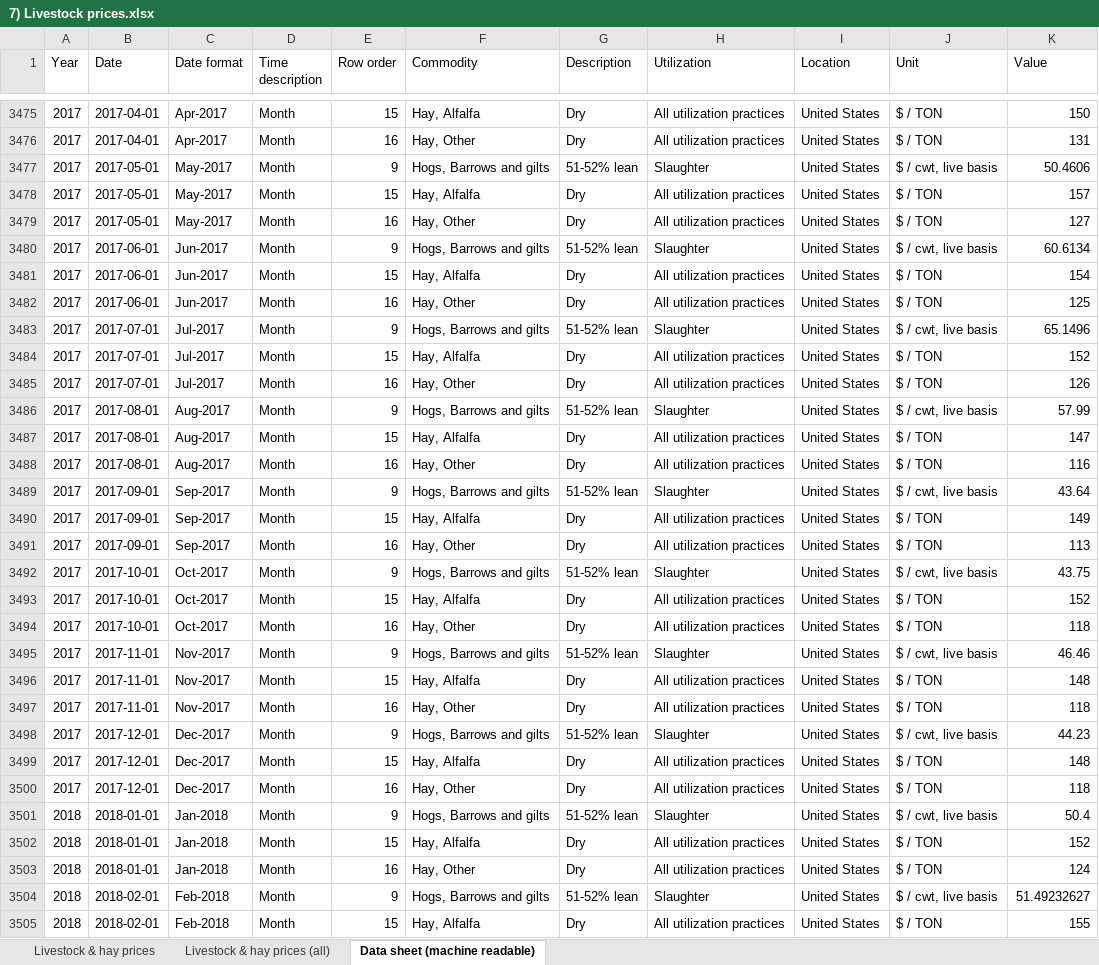
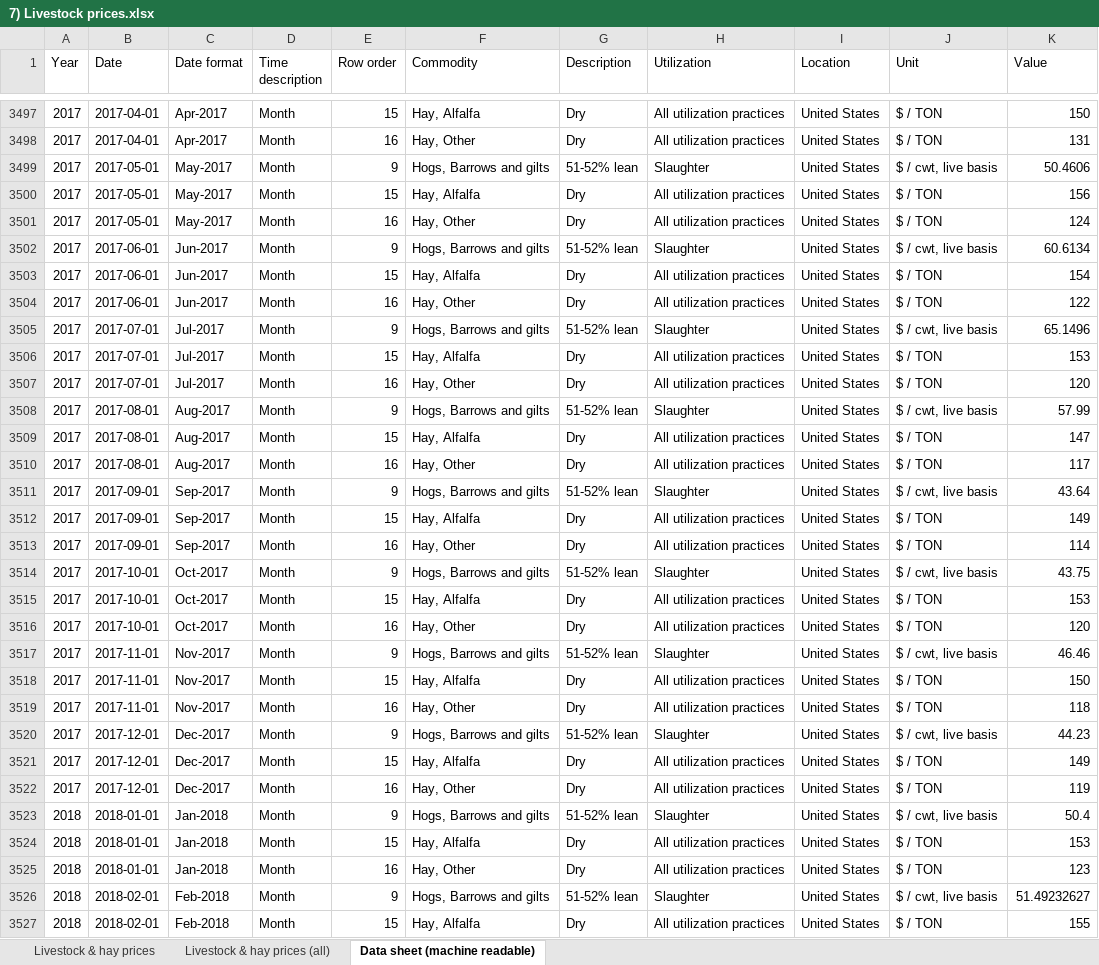
Before and after one commit to SebPouliot/Econ-235, an Excel workbook: Data/7) Livestock prices.xlsx, sheet Data sheet (machine readable), drawn as a sheet; only a part is shown, gaps mark what is left out; values as stored, in another font and other column widths than the file's, no borders; table styles not drawn; addresses are those after the commit; the diff covers the shown part only; the diff names each change by its address in the sheet, - before the commit and + after, or states it on an @@ line.

```diff
--- a/Data/7) Livestock prices.xlsx (sheet Data sheet (machine readable))
+++ b/Data/7) Livestock prices.xlsx (sheet Data sheet (machine readable))
-K3500 (Value): 157
+K3500 (Value): 156
-K3501 (Value): 127
+K3501 (Value): 124
-K3504 (Value): 125
+K3504 (Value): 122
-K3506 (Value): 152
+K3506 (Value): 153
-K3507 (Value): 126
+K3507 (Value): 120
-K3510 (Value): 116
+K3510 (Value): 117
-K3513 (Value): 113
+K3513 (Value): 114
-K3515 (Value): 152
+K3515 (Value): 153
-K3516 (Value): 118
+K3516 (Value): 120
-K3518 (Value): 148
+K3518 (Value): 150
-K3521 (Value): 148
+K3521 (Value): 149
-K3522 (Value): 118
+K3522 (Value): 119
-K3524 (Value): 152
+K3524 (Value): 153
-K3525 (Value): 124
+K3525 (Value): 123
```
Also changed, not shown: 26 added rows and 3 edited cells elsewhere in this sheet, sheet Livestock & hay prices (all), sheet Livestock & hay prices, hidden cells, 26 other files.
